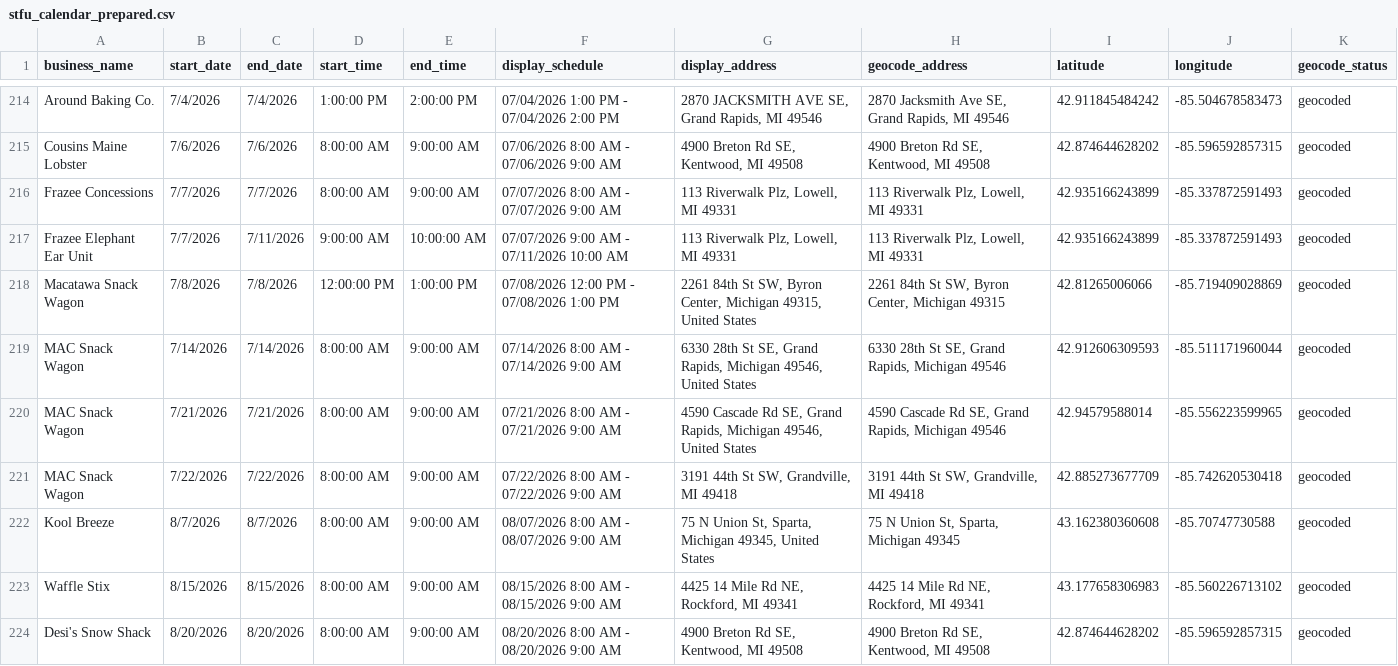
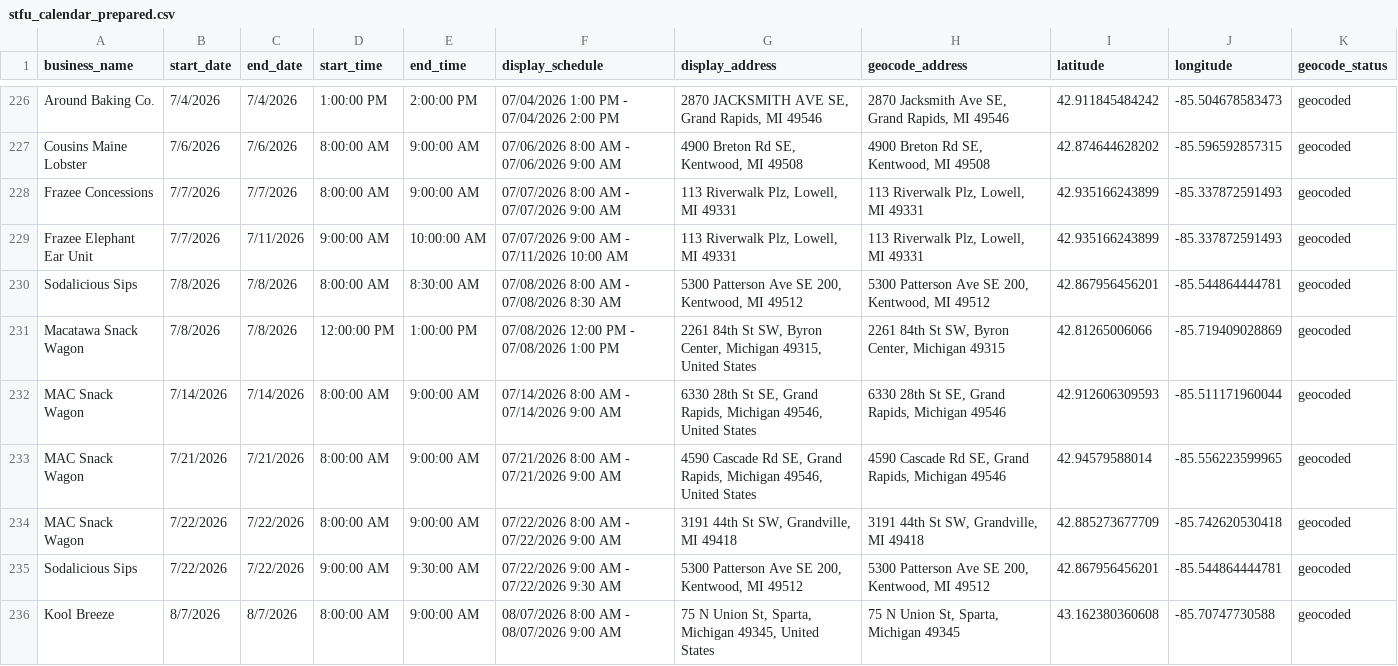
Before and after one commit to rickkli/KCHD-STFU-Dashboard, a CSV file: stfu_calendar_prepared.csv, drawn as a sheet; only a part is shown, gaps mark what is left out; the shorter side is filled out with more unchanged rows; the diff covers the shown part only.

```diff
--- a/stfu_calendar_prepared.csv
+++ b/stfu_calendar_prepared.csv
@@ -217,2 +229,3 @@ Frazee Concessions,7/7/2026,7/7/2026,8:00:00 AM,9:00:00 AM,07/07/2026 8:00 AM -
 Frazee Elephant Ear Unit,7/7/2026,7/11/2026,9:00:00 AM,10:00:00 AM,07/07/2026 9:00 AM - 07/11/2026 10:00 AM,"113 Riverwalk Plz, Lowell, MI 49331","113 Riverwalk Plz, Lowell, MI 49331",42.935166243899,-85.337872591493,geocoded
+Sodalicious Sips,7/8/2026,7/8/2026,8:00:00 AM,8:30:00 AM,07/08/2026 8:00 AM - 07/08/2026 8:30 AM,"5300 Patterson Ave SE 200, Kentwood, MI 49512","5300 Patterson Ave SE 200, Kentwood, MI 49512",42.867956456201,-85.544864444781,geocoded
 Macatawa Snack Wagon,7/8/2026,7/8/2026,12:00:00 PM,1:00:00 PM,07/08/2026 12:00 PM - 07/08/2026 1:00 PM,"2261 84th St SW, Byron Center, Michigan 49315, United States","2261 84th St SW, Byron Center, Michigan 49315",42.81265006066,-85.719409028869,geocoded
@@ -221,2 +234,3 @@ MAC Snack Wagon,7/21/2026,7/21/2026,8:00:00 AM,9:00:00 AM,07/21/2026 8:00 AM - 0
 MAC Snack Wagon,7/22/2026,7/22/2026,8:00:00 AM,9:00:00 AM,07/22/2026 8:00 AM - 07/22/2026 9:00 AM,"3191 44th St SW, Grandville, MI 49418","3191 44th St SW, Grandville, MI 49418",42.885273677709,-85.742620530418,geocoded
+Sodalicious Sips,7/22/2026,7/22/2026,9:00:00 AM,9:30:00 AM,07/22/2026 9:00 AM - 07/22/2026 9:30 AM,"5300 Patterson Ave SE 200, Kentwood, MI 49512","5300 Patterson Ave SE 200, Kentwood, MI 49512",42.867956456201,-85.544864444781,geocoded
 Kool Breeze,8/7/2026,8/7/2026,8:00:00 AM,9:00:00 AM,08/07/2026 8:00 AM - 08/07/2026 9:00 AM,"75 N Union St, Sparta, Michigan 49345, United States","75 N Union St, Sparta, Michigan 49345",43.162380360608,-85.70747730588,geocoded
```
Also changed, not shown: 15 added rows elsewhere in this file.
